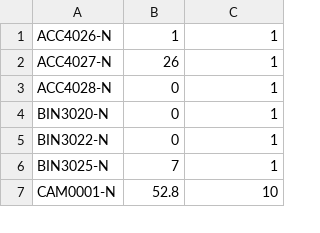
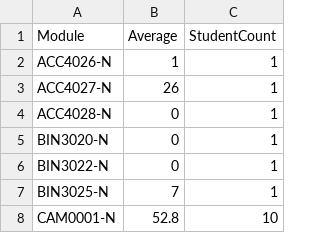
Before and after one commit to sridharpulangari/iv, a CSV file: results.csv, drawn as a sheet; only a part is shown; the diff names each change by its address in the sheet, - before the commit and + after, or states it on an @@ line.

Commit message:
Update results.csv

```diff
--- a/results.csv
+++ b/results.csv
+row 1: Module | Average | StudentCount
```
